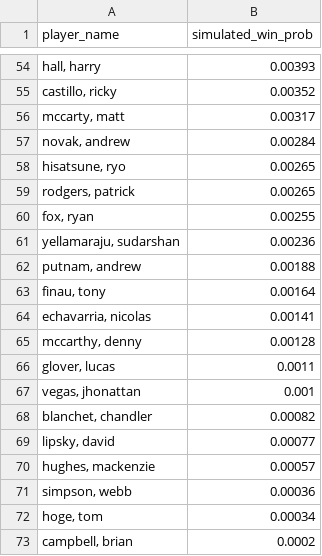
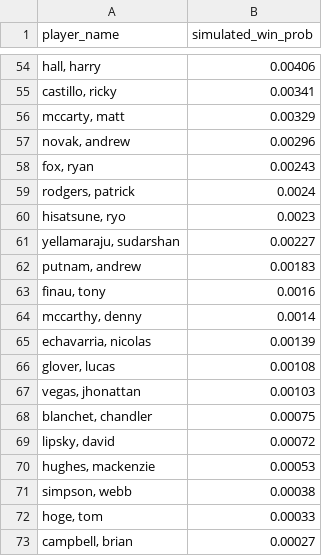
Before and after one commit to mslade50/sims_process, a CSV file: dashboard_data/simulated_probs.csv, drawn as a sheet; only a part is shown, gaps mark what is left out; the diff covers the shown part only.

```diff
--- a/dashboard_data/simulated_probs.csv
+++ b/dashboard_data/simulated_probs.csv
@@ -54,20 +54,20 @@ player_name,simulated_win_prob
-"hall, harry",0.00393
-"castillo, ricky",0.00352
-"mccarty, matt",0.00317
-"novak, andrew",0.00284
-"hisatsune, ryo",0.00265
-"rodgers, patrick",0.00265
-"fox, ryan",0.00255
-"yellamaraju, sudarshan",0.00236
-"putnam, andrew",0.00188
-"finau, tony",0.00164
-"echavarria, nicolas",0.00141
-"mccarthy, denny",0.00128
-"glover, lucas",0.0011
-"vegas, jhonattan",0.001
-"blanchet, chandler",0.00082
-"lipsky, david",0.00077
-"hughes, mackenzie",0.00057
-"simpson, webb",0.00036
-"hoge, tom",0.00034
-"campbell, brian",0.0002
+"hall, harry",0.00406
+"castillo, ricky",0.00341
+"mccarty, matt",0.00329
+"novak, andrew",0.00296
+"fox, ryan",0.00243
+"rodgers, patrick",0.0024
+"hisatsune, ryo",0.0023
+"yellamaraju, sudarshan",0.00227
+"putnam, andrew",0.00183
+"finau, tony",0.0016
+"mccarthy, denny",0.0014
+"echavarria, nicolas",0.00139
+"glover, lucas",0.00108
+"vegas, jhonattan",0.00103
+"blanchet, chandler",0.00075
+"lipsky, david",0.00072
+"hughes, mackenzie",0.00053
+"simpson, webb",0.00038
+"hoge, tom",0.00033
+"campbell, brian",0.00027
```
Also changed, not shown: 15 added rows, 15 removed rows and 36 edited cells elsewhere in this file, dashboard_data/finish_equity_pre.csv, dashboard_data/weather_impact.csv, 2 other files.
